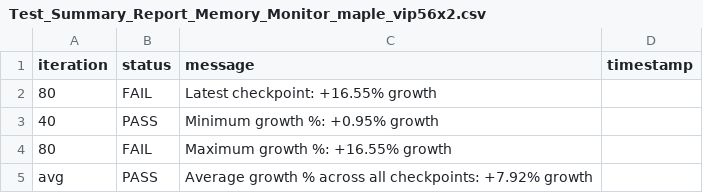
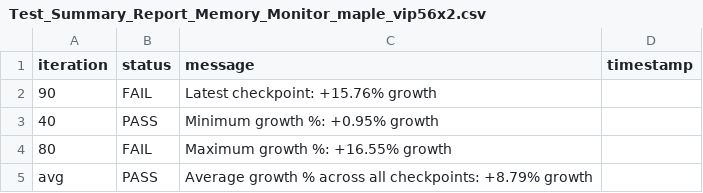
Before and after one commit to josebarba-bit/Parser, a CSV file: test_results/memory_leaks/Test_Summary_Report_Memory_Monitor_maple_vip56x2.csv, drawn as a sheet.

```diff
--- a/test_results/memory_leaks/Test_Summary_Report_Memory_Monitor_maple_vip56x2.csv
+++ b/test_results/memory_leaks/Test_Summary_Report_Memory_Monitor_maple_vip56x2.csv
@@ -1,5 +1,5 @@
 iteration,status,message,timestamp
-80,FAIL,Latest checkpoint: +16.55% growth,
+90,FAIL,Latest checkpoint: +15.76% growth,
 40,PASS,Minimum growth %: +0.95% growth,
 80,FAIL,Maximum growth %: +16.55% growth,
-avg,PASS,Average growth % across all checkpoints: +7.92% growth,
+avg,PASS,Average growth % across all checkpoints: +8.79% growth,
```
Also changed, not shown: test_results/memory_leaks/Device_Comparison_Report_maple_uiw4001_vs_maple_vip56x2.csv, test_results/memory_leaks/LXC_Memory_Monitor_maple_vip56x2.csv.
